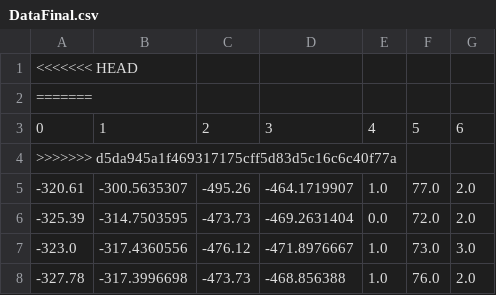
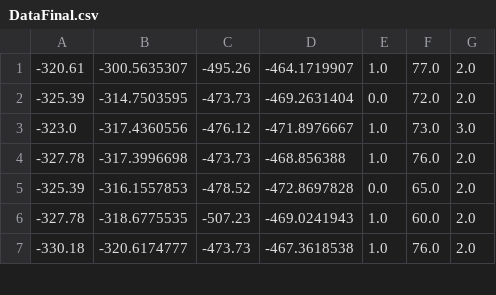
Before and after one commit to quyenanh25895/KPDLvaUD, a CSV file: Data/DataFinal.csv, drawn as a sheet; only a part is shown; the shorter side is filled out with more unchanged rows.

```diff
--- a/Data/DataFinal.csv
+++ b/Data/DataFinal.csv
@@ -1,5 +1 @@
-<<<<<<< HEAD
-=======
-0,1,2,3,4,5,6
->>>>>>> d5da945a1f469317175cff5d83d5c16c6c40f77a
 -320.61,-300.5635307,-495.26,-464.1719907,1.0,77.0,2.0
```
Also changed, not shown: 4 other files.
